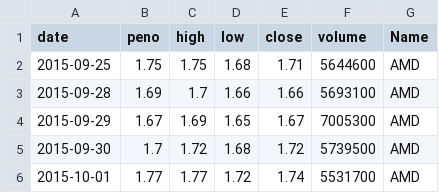
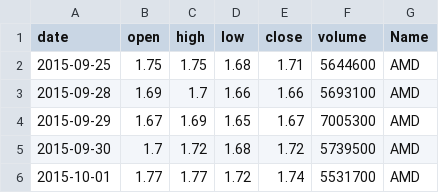
Before and after one commit to 204maker/test, a CSV file: AMD.csv, drawn as a sheet; only a part is shown.

Commit message:
Add files via upload

```diff
--- a/AMD.csv
+++ b/AMD.csv
@@ -1,2 +1,2 @@
-date,peno,high,low,close,volume,Name
+date,open,high,low,close,volume,Name
 2015-09-25,1.75,1.75,1.68,1.71,5644600,AMD
```
